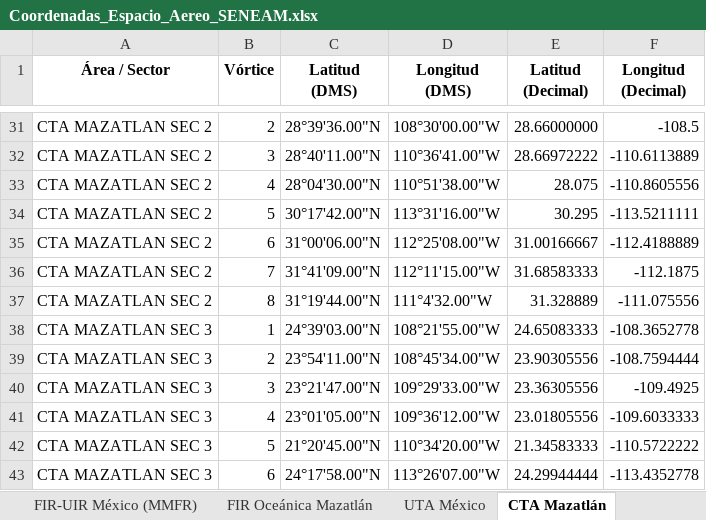
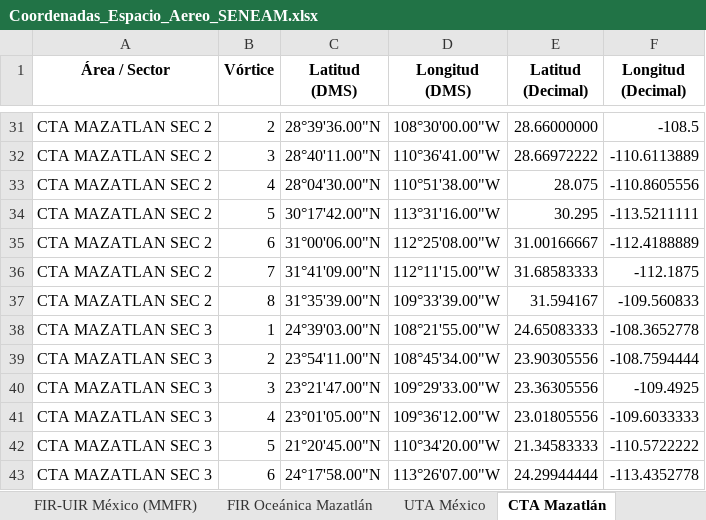
Before and after one commit to horacas-rgb/seneam-space-ops, an Excel workbook: Coordenadas_Espacio_Aereo_SENEAM.xlsx, sheet CTA Mazatlán, drawn as a sheet; only a part is shown, gaps mark what is left out; values as stored, in another font and other column widths than the file's, no borders; the diff names each change by its address in the sheet, - before the commit and + after, or states it on an @@ line.

Commit message:
Add files via upload
Update MMZT ACC

```diff
--- a/Coordenadas_Espacio_Aereo_SENEAM.xlsx (sheet CTA Mazatlán)
+++ b/Coordenadas_Espacio_Aereo_SENEAM.xlsx (sheet CTA Mazatlán)
-C37 (Latitud (DMS)): 31°19'44.00"N
+C37 (Latitud (DMS)): 31°35'39.00"N
-D37 (Longitud (DMS)): 111°4'32.00"W
+D37 (Longitud (DMS)): 109°33'39.00"W
-E37 (Latitud (Decimal)): 31.328889
+E37 (Latitud (Decimal)): 31.594167
-F37 (Longitud (Decimal)): -111.075556
+F37 (Longitud (Decimal)): -109.560833
```
